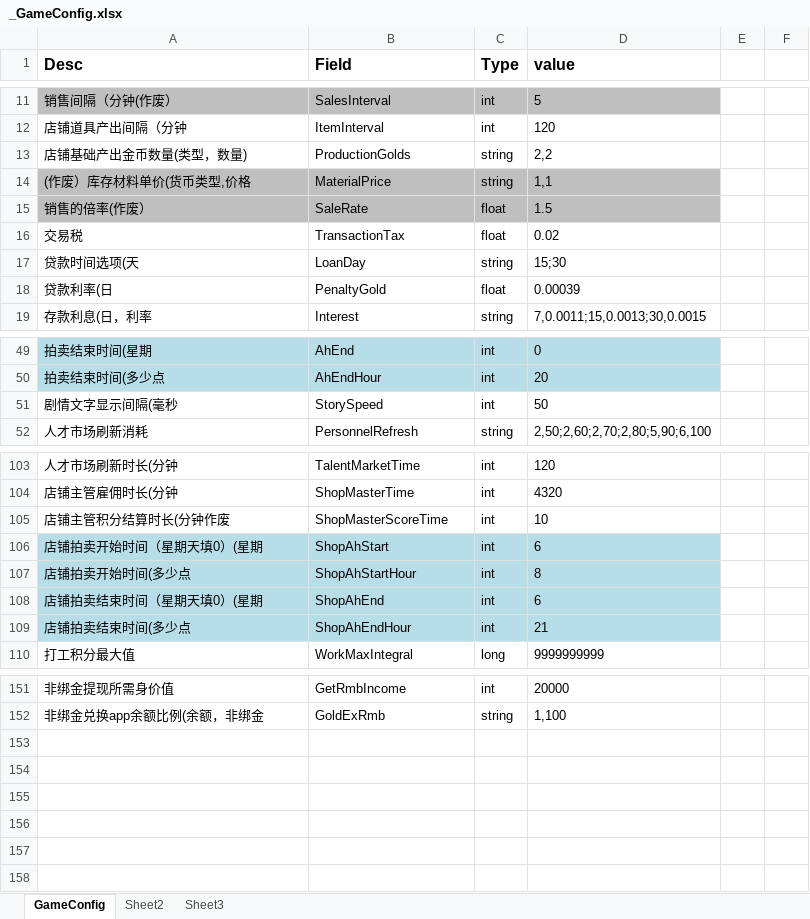
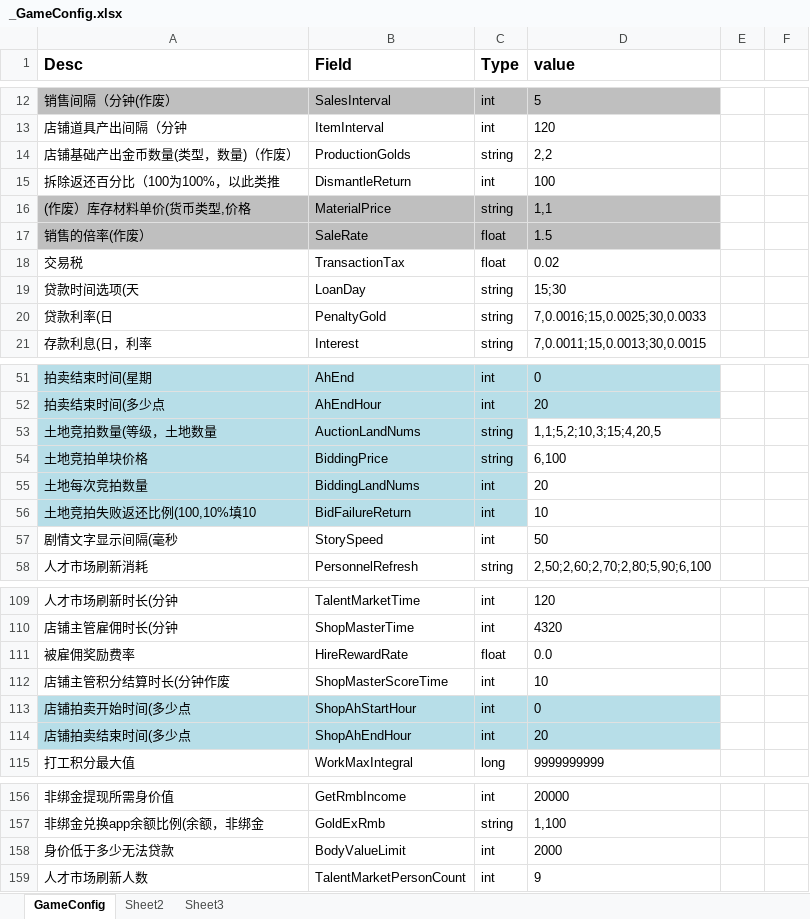
Before and after one commit to kjcx/ckp_game, an Excel workbook: Execl/_GameConfig.xlsx, sheet GameConfig, drawn as a sheet; only a part is shown, gaps mark what is left out; values as stored, in another font and other column widths than the file's, no borders; removed rows and columns are numbered as before the commit, all else as after; the diff covers the shown part only; the diff names each change by its address in the sheet, - before the commit and + after, or states it on an @@ line.

```diff
--- a/Execl/_GameConfig.xlsx (sheet GameConfig)
+++ b/Execl/_GameConfig.xlsx (sheet GameConfig)
-A14 (Desc): 店铺基础产出金币数量(类型，数量)
+A14 (Desc): 店铺基础产出金币数量(类型，数量)（作废）
+row 15: 拆除返还百分比（100为100%，以此类推 | DismantleReturn | int | 100
-C20 (Type): float
+C20 (Type): string
-D20 (value): 0.00039
+D20 (value): 7,0.0016;15,0.0025;30,0.0033
+row 53: 土地竞拍数量(等级，土地数量 | AuctionLandNums | string | 1,1;5,2;10,3;15;4,20,5
+row 54: 土地竞拍单块价格 | BiddingPrice | string | 6,100
+row 55: 土地每次竞拍数量 | BiddingLandNums | int | 20
+row 56: 土地竞拍失败返还比例(100,10%填10 | BidFailureReturn | int | 10
+row 111: 被雇佣奖励费率 | HireRewardRate | float | 0.0
-row 106: 店铺拍卖开始时间（星期天填0）(星期 | ShopAhStart | int | 6
-D113 (value): 8
+D113 (value): 0
-row 108: 店铺拍卖结束时间（星期天填0）(星期 | ShopAhEnd | int | 6
-D114 (value): 21
+D114 (value): 20
+row 158: 身价低于多少无法贷款 | BodyValueLimit | int | 2000
+row 159: 人才市场刷新人数 | TalentMarketPersonCount | int | 9
```
Also changed, not shown: 1 added row and 2 edited cells elsewhere in this sheet, 20 other files.
